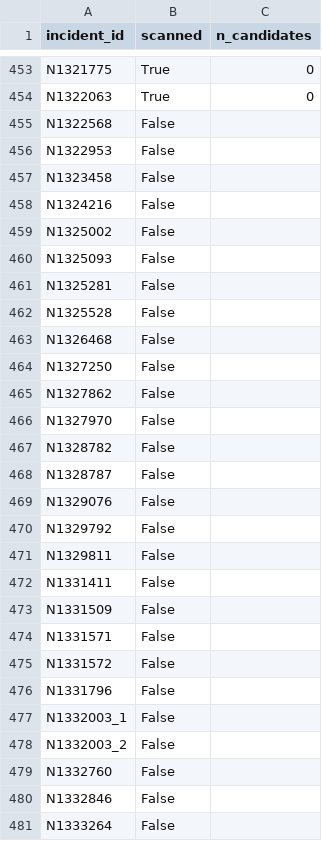
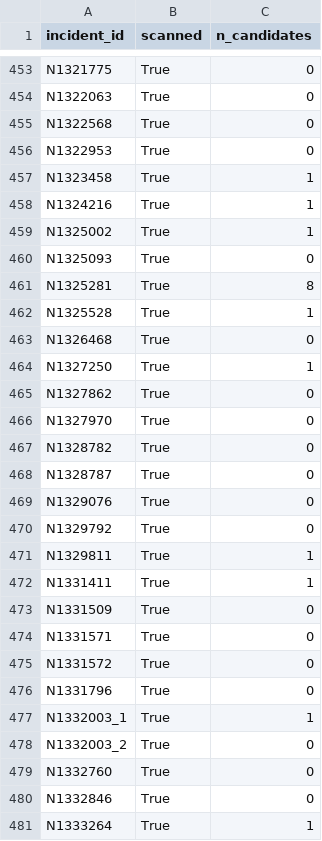
Before and after one commit to a-student-for-life/WAKE, a CSV file: data/match_status.csv, drawn as a sheet; only a part is shown, gaps mark what is left out; the diff covers the shown part only.

```diff
--- a/data/match_status.csv
+++ b/data/match_status.csv
@@ -454,28 +454,28 @@ N1321775,True,0
 N1322063,True,0
-N1322568,False,
-N1322953,False,
-N1323458,False,
-N1324216,False,
-N1325002,False,
-N1325093,False,
-N1325281,False,
-N1325528,False,
-N1326468,False,
-N1327250,False,
-N1327862,False,
-N1327970,False,
-N1328782,False,
-N1328787,False,
-N1329076,False,
-N1329792,False,
-N1329811,False,
-N1331411,False,
-N1331509,False,
-N1331571,False,
-N1331572,False,
-N1331796,False,
-N1332003_1,False,
-N1332003_2,False,
-N1332760,False,
-N1332846,False,
-N1333264,False,
+N1322568,True,0
+N1322953,True,0
+N1323458,True,1
+N1324216,True,1
+N1325002,True,1
+N1325093,True,0
+N1325281,True,8
+N1325528,True,1
+N1326468,True,0
+N1327250,True,1
+N1327862,True,0
+N1327970,True,0
+N1328782,True,0
+N1328787,True,0
+N1329076,True,0
+N1329792,True,0
+N1329811,True,1
+N1331411,True,1
+N1331509,True,0
+N1331571,True,0
+N1331572,True,0
+N1331796,True,0
+N1332003_1,True,1
+N1332003_2,True,0
+N1332760,True,0
+N1332846,True,0
+N1333264,True,1
```
Also changed, not shown: 12 edited cells elsewhere in this file, data/candidates.csv, data/claude_review.csv, 21 other files.
